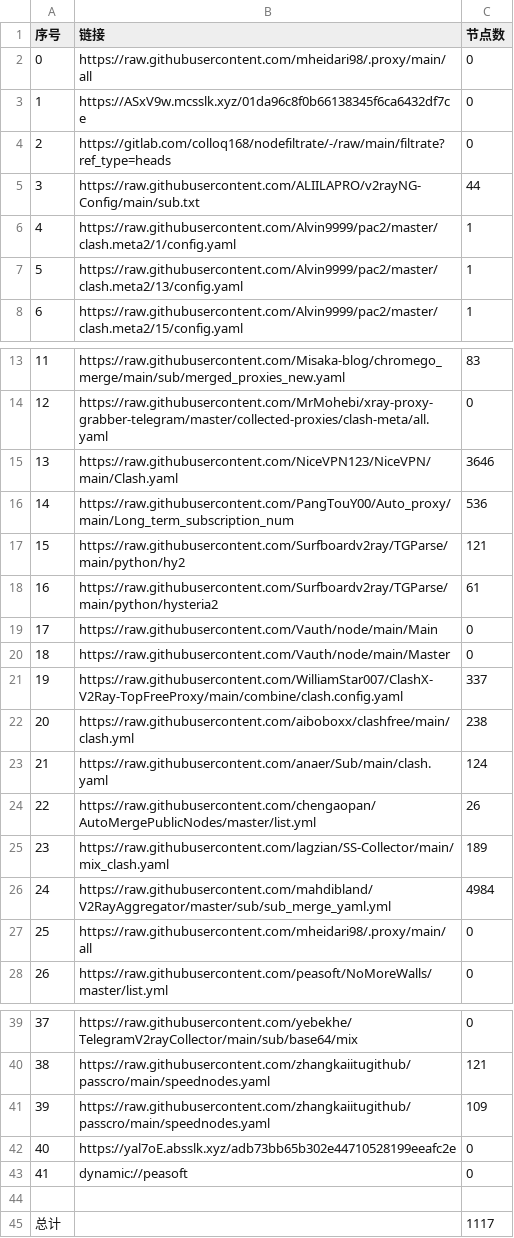
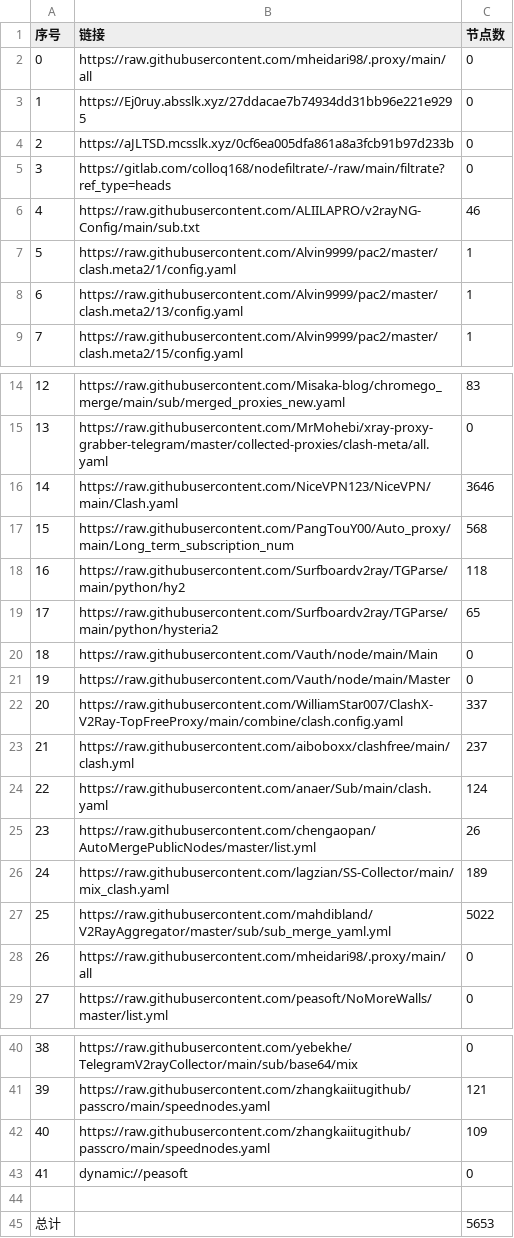
Before and after one commit to EvilCY/NoMoreWalls, a CSV file: list_result.csv, drawn as a sheet; only a part is shown, gaps mark what is left out; removed rows and columns are numbered as before the commit, all else as after; the diff names each change by its address in the sheet, - before the commit and + after, or states it on an @@ line.

```diff
--- a/list_result.csv
+++ b/list_result.csv
+row 3: 1 | https://Ej0ruy.absslk.xyz/27ddacae7b74934dd31bb96e221e9295 | 0
@@ column A (序号) renumbered between rows 4 and 42 @@
-B4 (链接): https://ASxV9w.mcsslk.xyz/01da96c8f0b66138345f6ca6432df7ce
+B4 (链接): https://aJLTSD.mcsslk.xyz/0cf6ea005dfa861a8a3fcb91b97d233b
-C6 (节点数): 44
+C6 (节点数): 46
-C17 (节点数): 536
+C17 (节点数): 568
-C18 (节点数): 121
+C18 (节点数): 118
-C19 (节点数): 61
+C19 (节点数): 65
-C23 (节点数): 238
+C23 (节点数): 237
-C27 (节点数): 4984
+C27 (节点数): 5022
-row 42: 40 | https://yal7oE.absslk.xyz/adb73bb65b302e44710528199eeafc2e | 0
-C45 (节点数): 1117
+C45 (节点数): 5653
```
Also changed, not shown: 39 other files.
